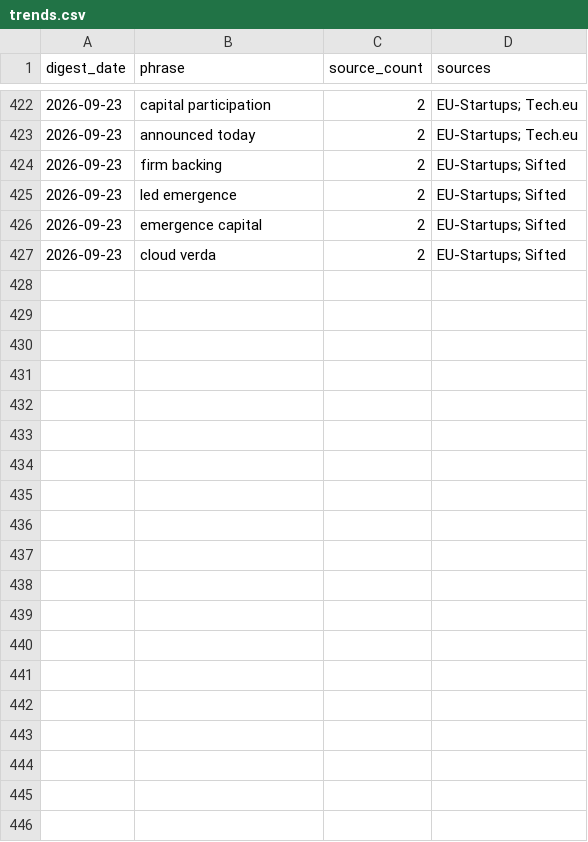
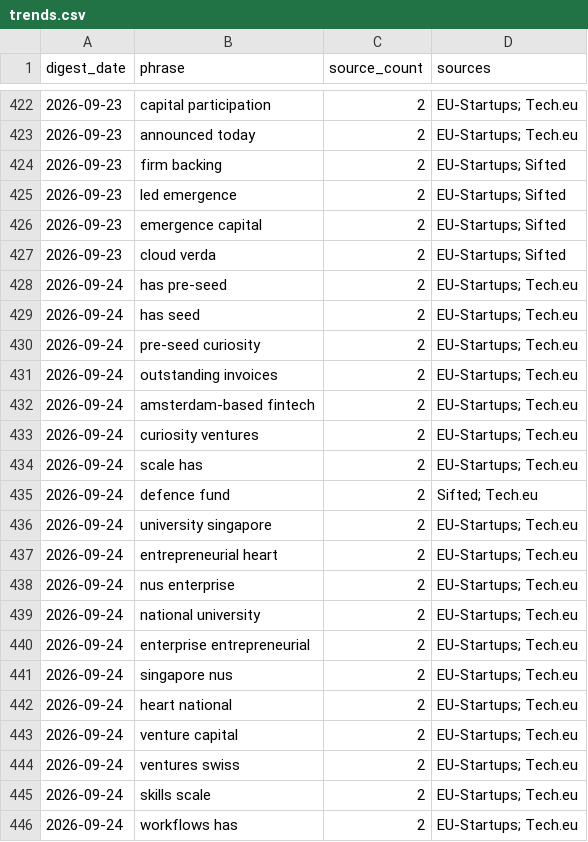
Before and after one commit to trpelka/trend-monitor, a CSV file: data/trends.csv, drawn as a sheet; only a part is shown, gaps mark what is left out; the diff covers the shown part only.

```diff
--- a/data/trends.csv
+++ b/data/trends.csv
@@ -427 +427,20 @@ digest_date,phrase,source_count,sources
 2026-09-23,cloud verda,2,EU-Startups; Sifted
+2026-09-24,has pre-seed,2,EU-Startups; Tech.eu
+2026-09-24,has seed,2,EU-Startups; Tech.eu
+2026-09-24,pre-seed curiosity,2,EU-Startups; Tech.eu
+2026-09-24,outstanding invoices,2,EU-Startups; Tech.eu
+2026-09-24,amsterdam-based fintech,2,EU-Startups; Tech.eu
+2026-09-24,curiosity ventures,2,EU-Startups; Tech.eu
+2026-09-24,scale has,2,EU-Startups; Tech.eu
+2026-09-24,defence fund,2,Sifted; Tech.eu
+2026-09-24,university singapore,2,EU-Startups; Tech.eu
+2026-09-24,entrepreneurial heart,2,EU-Startups; Tech.eu
+2026-09-24,nus enterprise,2,EU-Startups; Tech.eu
+2026-09-24,national university,2,EU-Startups; Tech.eu
+2026-09-24,enterprise entrepreneurial,2,EU-Startups; Tech.eu
+2026-09-24,singapore nus,2,EU-Startups; Tech.eu
+2026-09-24,heart national,2,EU-Startups; Tech.eu
+2026-09-24,venture capital,2,EU-Startups; Tech.eu
+2026-09-24,ventures swiss,2,EU-Startups; Tech.eu
+2026-09-24,skills scale,2,EU-Startups; Tech.eu
+2026-09-24,workflows has,2,EU-Startups; Tech.eu
```
Also changed, not shown: 15 added rows elsewhere in this file, 2 other files.
